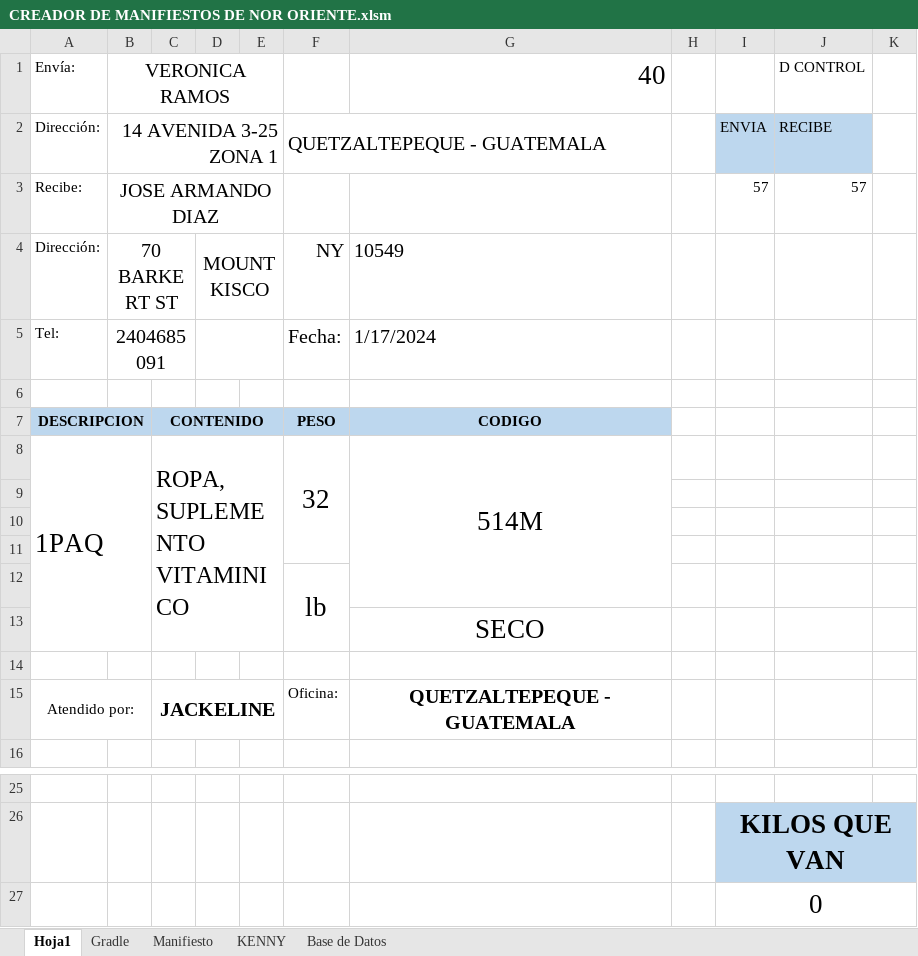
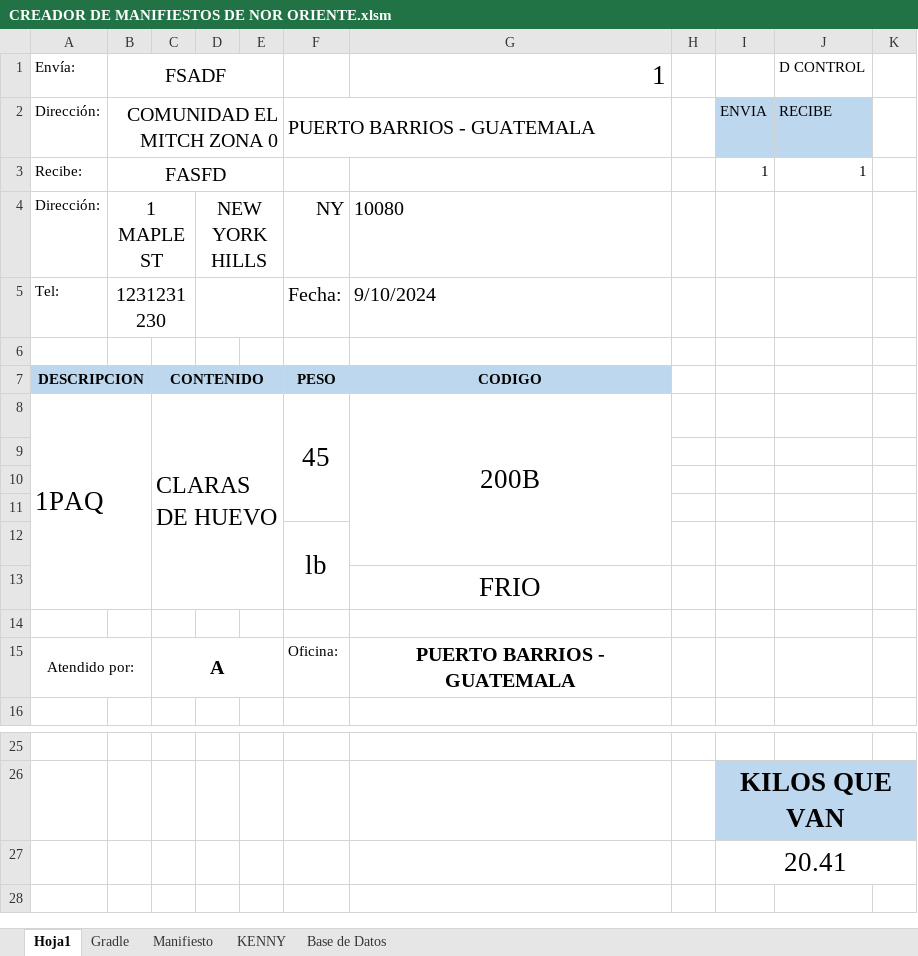
Before and after one commit to cor22982/PROYECTO-CREADOR-DE-FACTURAS-, an Excel workbook: CREADOR DE MANIFIESTOS DE NOR ORIENTE.xlsm, sheet Hoja1, drawn as a sheet; only a part is shown, gaps mark what is left out; values as stored, in another font and other column widths than the file's, no borders; charts and pictures not drawn; the diff names each change by its address in the sheet, - before the commit and + after, or states it on an @@ line.

```diff
--- a/CREADOR DE MANIFIESTOS DE NOR ORIENTE.xlsm (sheet Hoja1)
+++ b/CREADOR DE MANIFIESTOS DE NOR ORIENTE.xlsm (sheet Hoja1)
-B1: VERONICA RAMOS
+B1: FSADF
-G1: 40
+G1: 1
-B2 (FSADF): 14 AVENIDA 3-25 ZONA 1
+B2 (FSADF): COMUNIDAD EL MITCH ZONA 0
-F2: QUETZALTEPEQUE - GUATEMALA
+F2: PUERTO BARRIOS - GUATEMALA
-B3 (FSADF): JOSE ARMANDO DIAZ
+B3 (FSADF): FASFD
-I3: 57
+I3: 1
-J3 (D CONTROL): 57
+J3 (D CONTROL): 1
-B4 (FSADF): 70 BARKERT ST
+B4 (FSADF): 1 MAPLE ST
-D4: MOUNTKISCO
+D4: NEW YORK HILLS
-G4 (1): 10549
+G4 (1): 10080
-B5 (FSADF): 2404685091
+B5 (FSADF): 1231231230
-G5 (1): 1/17/2024
+G5 (1): 9/10/2024
-C8: ROPA, SUPLEMENTO VITAMINICO
+C8: CLARAS DE HUEVO
-F8: 32
+F8: 45
-G8 (1): 514M
+G8 (1): 200B
-G13 (1): SECO
+G13 (1): FRIO
-C15: JACKELINE
+C15: A
-G15 (1): QUETZALTEPEQUE - GUATEMALA
+G15 (1): PUERTO BARRIOS - GUATEMALA
-I27: 0
+I27: 20.41
```
Also changed, not shown: sheet Base de Datos, sheet Gradle, sheet Manifiesto, sheet KENNY, 1 other file.
